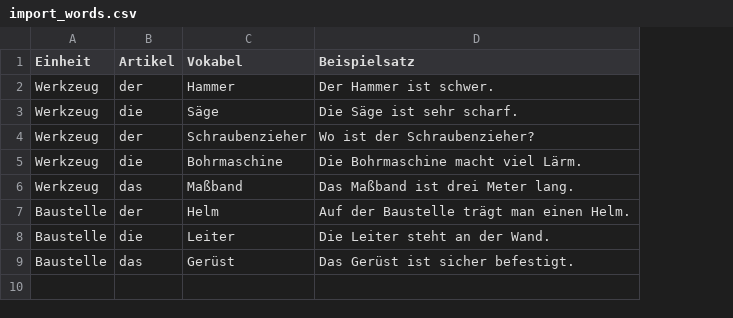
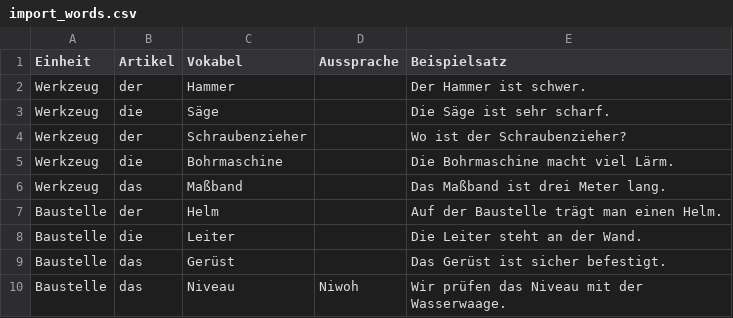
Before and after one commit to digitalfabrik/lunes-cms, a CSV file: sample-data/import_words.csv, drawn as a sheet; the diff names each change by its address in the sheet, - before the commit and + after, or states it on an @@ line.

```diff
--- a/sample-data/import_words.csv
+++ b/sample-data/import_words.csv
+column D (Aussprache), empty
+row 10: Baustelle | das | Niveau | Niwoh | Wir prüfen das Niveau mit der Wasserwaage.
```
Also changed, not shown: 25 other files.
